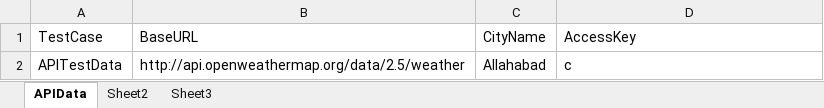
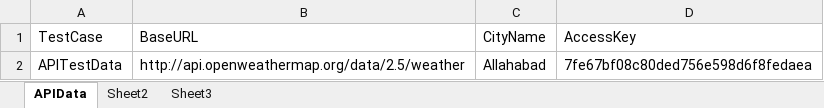
Before and after one commit to ashishmaju/QA-Repository, an Excel workbook: Framework/src/main/java/com/ndtv/resources/TestData.xlsx, sheet APIData, drawn as a sheet; values as stored, in another font and other column widths than the file's, no borders; the diff names each change by its address in the sheet, - before the commit and + after, or states it on an @@ line.

```diff
--- a/Framework/src/main/java/com/ndtv/resources/TestData.xlsx (sheet APIData)
+++ b/Framework/src/main/java/com/ndtv/resources/TestData.xlsx (sheet APIData)
-D2 (AccessKey): c
+D2 (AccessKey): 7fe67bf08c80ded756e598d6f8fedaea
```
Also changed, not shown: 8 other files.
